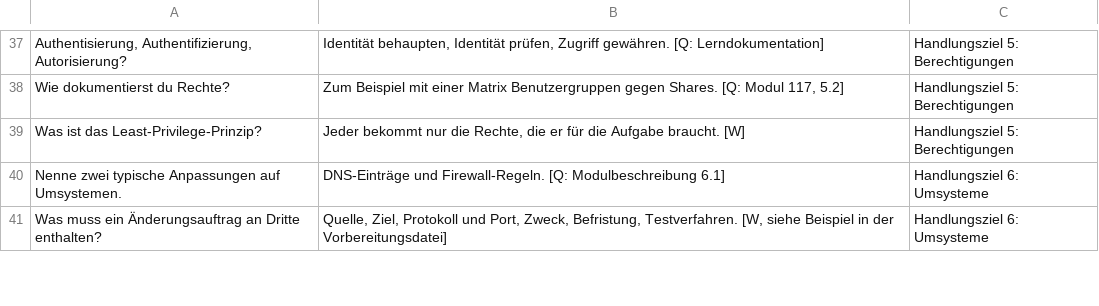
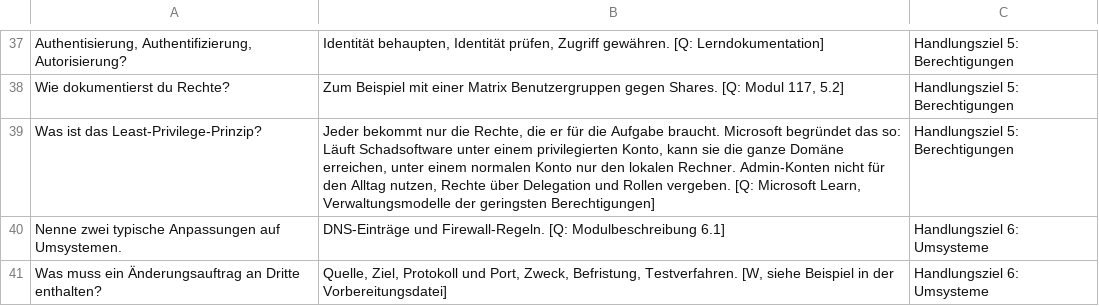
Before and after one commit to MCtaxidriver/Claude, a CSV file: docs/UEK-188-Lernkarten.csv, drawn as a sheet; only a part is shown, gaps mark what is left out; the diff covers the shown part only.

```diff
--- a/docs/UEK-188-Lernkarten.csv
+++ b/docs/UEK-188-Lernkarten.csv
@@ -38,3 +38,3 @@ Authentisierung, Authentifizierung, Autorisierung?	Identität behaupten, Identit
 Wie dokumentierst du Rechte?	Zum Beispiel mit einer Matrix Benutzergruppen gegen Shares. [Q: Modul 117, 5.2]	Handlungsziel 5: Berechtigungen
-Was ist das Least-Privilege-Prinzip?	Jeder bekommt nur die Rechte, die er für die Aufgabe braucht. [W]	Handlungsziel 5: Berechtigungen
+Was ist das Least-Privilege-Prinzip?	Jeder bekommt nur die Rechte, die er für die Aufgabe braucht. Microsoft begründet das so: Läuft Schadsoftware unter einem privilegierten Konto, kann sie die ganze Domäne erreichen, unter einem normalen Konto nur den lokalen Rechner. Admin-Konten nicht für den Alltag nutzen, Rechte über Delegation und Rollen vergeben. [Q: Microsoft Learn, Verwaltungsmodelle der geringsten Berechtigungen]	Handlungsziel 5: Berechtigungen
 Nenne zwei typische Anpassungen auf Umsystemen.	DNS-Einträge und Firewall-Regeln. [Q: Modulbeschreibung 6.1]	Handlungsziel 6: Umsysteme
```
Also changed, not shown: 4 added rows and 4 edited cells elsewhere in this file, 2 other files.
